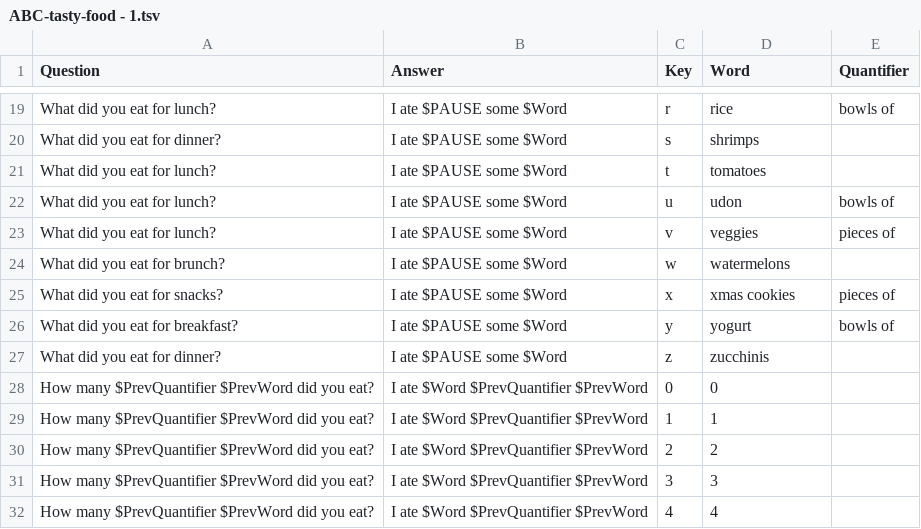
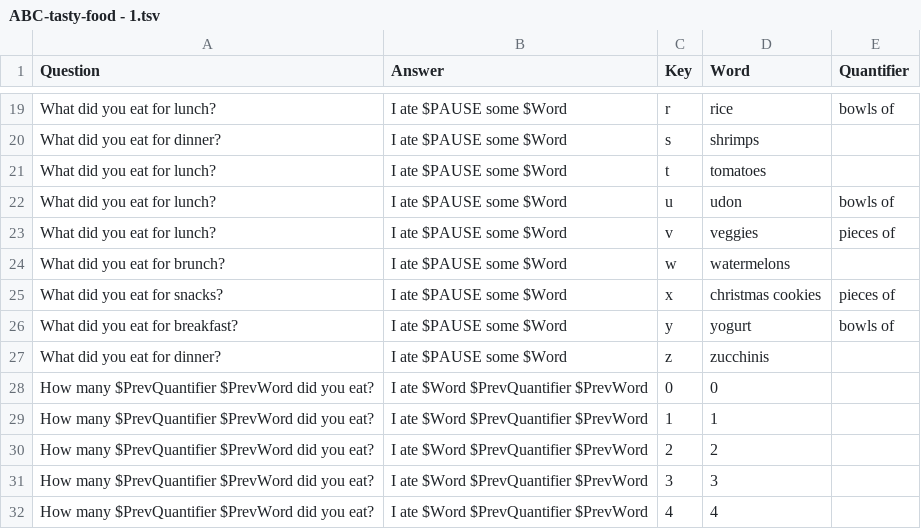
Before and after one commit to SlowBubble/k4k, a TSV file: appPlay/assets/ABC-tasty-food - 1.tsv, drawn as a sheet; only a part is shown, gaps mark what is left out.

```diff
--- a/appPlay/assets/ABC-tasty-food - 1.tsv
+++ b/appPlay/assets/ABC-tasty-food - 1.tsv
@@ -24,3 +24,3 @@ What did you eat for lunch?	I ate $PAUSE some $Word	v	veggies	pieces of
 What did you eat for brunch?	I ate $PAUSE some $Word	w	watermelons	
-What did you eat for snacks?	I ate $PAUSE some $Word	x	xmas cookies	pieces of
+What did you eat for snacks?	I ate $PAUSE some $Word	x	christmas cookies	pieces of
 What did you eat for breakfast?	I ate $PAUSE some $Word	y	yogurt	bowls of
```
Also changed, not shown: 24 other files.
